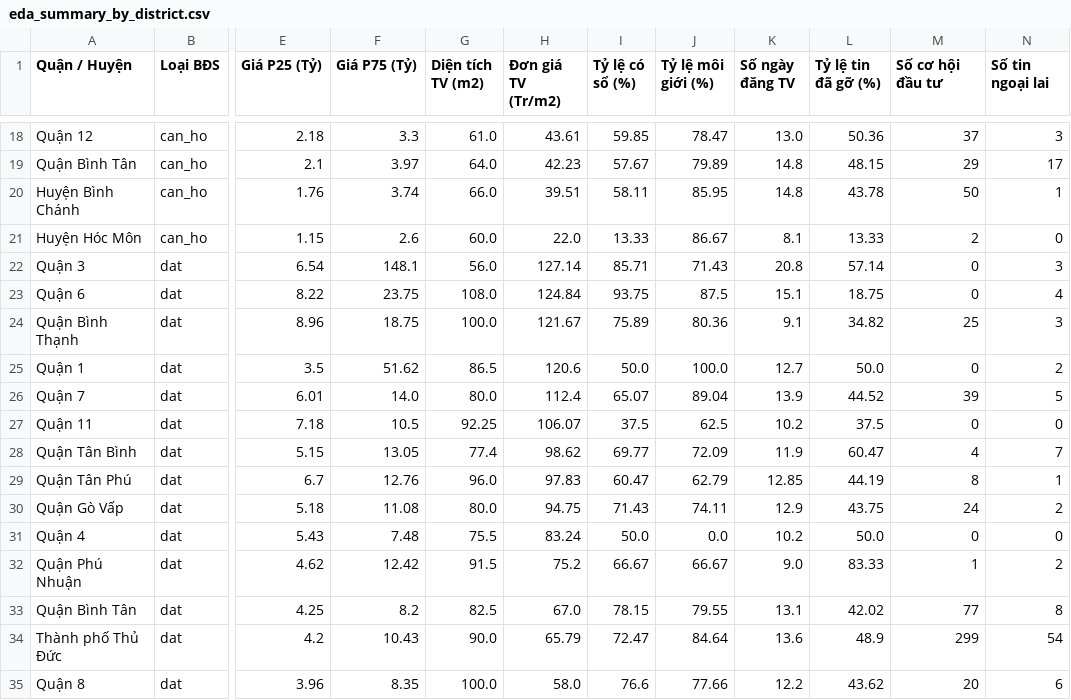
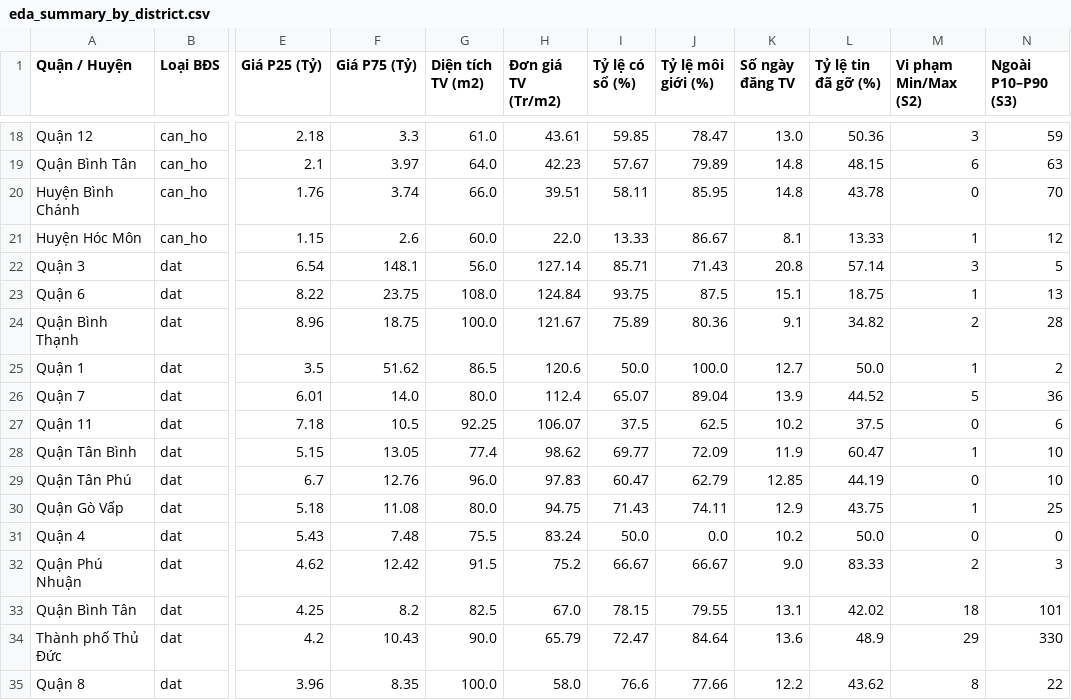
Before and after one commit to dqphong0302/chi-project, a CSV file: reports/eda_summary_by_district.csv, drawn as a sheet; only a part is shown, gaps mark what is left out; the diff covers the shown part only; the diff names each change by its address in the sheet, - before the commit and + after, or states it on an @@ line.

```diff
--- a/reports/eda_summary_by_district.csv
+++ b/reports/eda_summary_by_district.csv
-M1: Số cơ hội đầu tư
+M1: Vi phạm Min/Max (S2)
-N1: Số tin ngoại lai
+N1: Ngoài P10–P90 (S3)
-M18 (Vi phạm Min/Max (S2)): 37
+M18 (Vi phạm Min/Max (S2)): 3
-N18 (Ngoài P10–P90 (S3)): 3
+N18 (Ngoài P10–P90 (S3)): 59
-M19 (Vi phạm Min/Max (S2)): 29
+M19 (Vi phạm Min/Max (S2)): 6
-N19 (Ngoài P10–P90 (S3)): 17
+N19 (Ngoài P10–P90 (S3)): 63
-M20 (Vi phạm Min/Max (S2)): 50
+M20 (Vi phạm Min/Max (S2)): 0
-N20 (Ngoài P10–P90 (S3)): 1
+N20 (Ngoài P10–P90 (S3)): 70
-M21 (Vi phạm Min/Max (S2)): 2
+M21 (Vi phạm Min/Max (S2)): 1
-N21 (Ngoài P10–P90 (S3)): 0
+N21 (Ngoài P10–P90 (S3)): 12
-M22 (Vi phạm Min/Max (S2)): 0
+M22 (Vi phạm Min/Max (S2)): 3
-N22 (Ngoài P10–P90 (S3)): 3
+N22 (Ngoài P10–P90 (S3)): 5
-M23 (Vi phạm Min/Max (S2)): 0
+M23 (Vi phạm Min/Max (S2)): 1
-N23 (Ngoài P10–P90 (S3)): 4
+N23 (Ngoài P10–P90 (S3)): 13
-M24 (Vi phạm Min/Max (S2)): 25
+M24 (Vi phạm Min/Max (S2)): 2
-N24 (Ngoài P10–P90 (S3)): 3
+N24 (Ngoài P10–P90 (S3)): 28
-M25 (Vi phạm Min/Max (S2)): 0
+M25 (Vi phạm Min/Max (S2)): 1
-M26 (Vi phạm Min/Max (S2)): 39
+M26 (Vi phạm Min/Max (S2)): 5
-N26 (Ngoài P10–P90 (S3)): 5
+N26 (Ngoài P10–P90 (S3)): 36
-N27 (Ngoài P10–P90 (S3)): 0
+N27 (Ngoài P10–P90 (S3)): 6
-M28 (Vi phạm Min/Max (S2)): 4
+M28 (Vi phạm Min/Max (S2)): 1
-N28 (Ngoài P10–P90 (S3)): 7
+N28 (Ngoài P10–P90 (S3)): 10
-M29 (Vi phạm Min/Max (S2)): 8
+M29 (Vi phạm Min/Max (S2)): 0
-N29 (Ngoài P10–P90 (S3)): 1
+N29 (Ngoài P10–P90 (S3)): 10
-M30 (Vi phạm Min/Max (S2)): 24
+M30 (Vi phạm Min/Max (S2)): 1
-N30 (Ngoài P10–P90 (S3)): 2
+N30 (Ngoài P10–P90 (S3)): 25
-M32 (Vi phạm Min/Max (S2)): 1
+M32 (Vi phạm Min/Max (S2)): 2
-N32 (Ngoài P10–P90 (S3)): 2
+N32 (Ngoài P10–P90 (S3)): 3
-M33 (Vi phạm Min/Max (S2)): 77
+M33 (Vi phạm Min/Max (S2)): 18
-N33 (Ngoài P10–P90 (S3)): 8
+N33 (Ngoài P10–P90 (S3)): 101
-M34 (Vi phạm Min/Max (S2)): 299
+M34 (Vi phạm Min/Max (S2)): 29
-N34 (Ngoài P10–P90 (S3)): 54
+N34 (Ngoài P10–P90 (S3)): 330
-M35 (Vi phạm Min/Max (S2)): 20
+M35 (Vi phạm Min/Max (S2)): 8
-N35 (Ngoài P10–P90 (S3)): 6
+N35 (Ngoài P10–P90 (S3)): 22
```
Also changed, not shown: 88 edited cells elsewhere in this file, reports/missing_values.csv, 21 other files.
